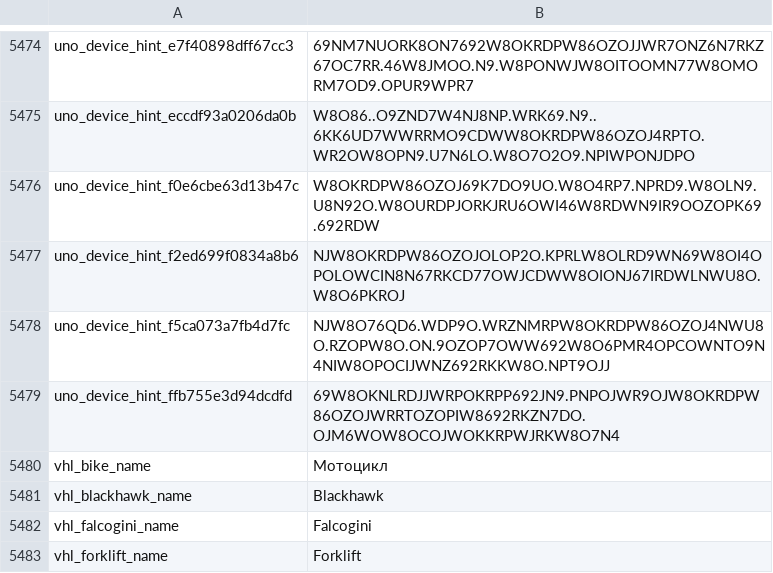
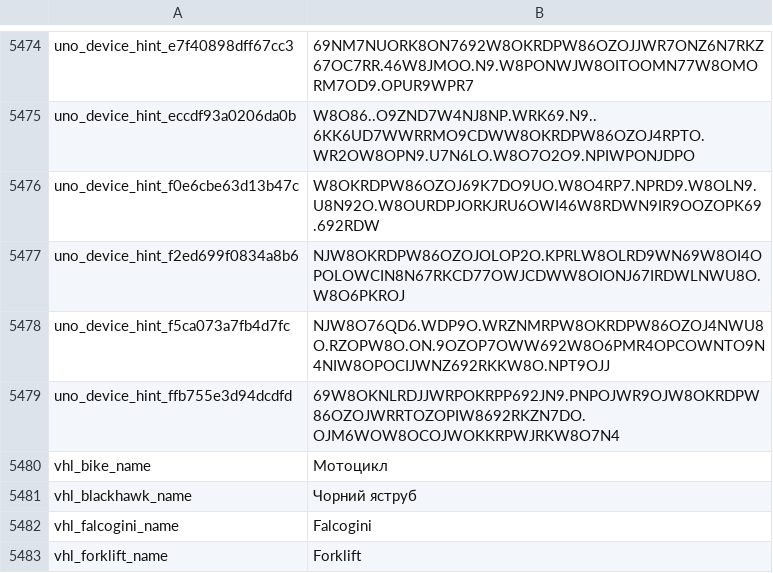
Before and after one commit to Parapando/Payday-2-UA, a CSV file: Crowdin/translated/hud.csv, drawn as a sheet; only a part is shown, gaps mark what is left out.

Commit message:
New translations hud.csv (Multilingual)

```diff
--- a/Crowdin/translated/hud.csv
+++ b/Crowdin/translated/hud.csv
@@ -5480,3 +5480,3 @@
 "vhl_bike_name","Мотоцикл"
-"vhl_blackhawk_name","Blackhawk"
+"vhl_blackhawk_name","Чорний яструб"
 "vhl_falcogini_name","Falcogini"
```
